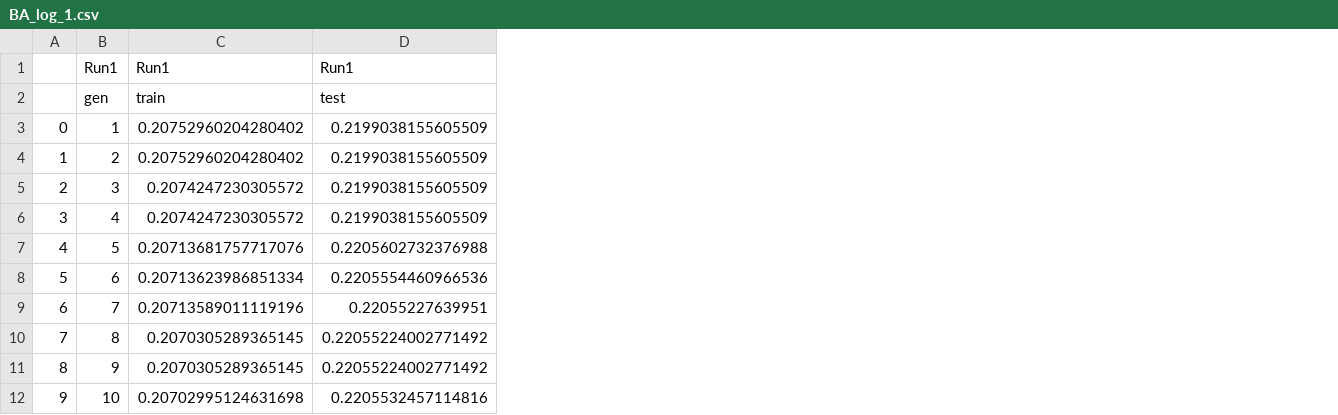
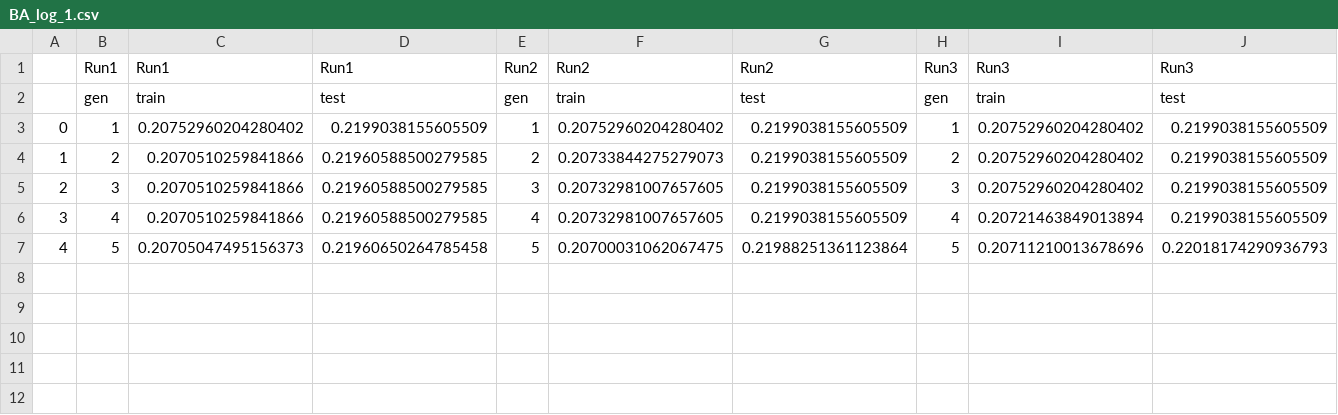
Before and after one commit to B-Moritz/ACIT4620_XAI_with_ANFIS, a CSV file: BA_log_1.csv, drawn as a sheet; removed rows and columns are numbered as before the commit, all else as after; the diff names each change by its address in the sheet, - before the commit and + after, or states it on an @@ line.

```diff
--- a/BA_log_1.csv
+++ b/BA_log_1.csv
+column D, rows 1-7: Run1 | test | 0.2199038155605509 | 0.21960588500279585 | 0.21960588500279585 | 0.21960588500279585 | 0.21960650264785458
+column E, rows 1-7: Run2 | gen | 1 | 2 | 3 | 4 | 5
+column F, rows 1-7: Run2 | train | 0.20752960204280402 | 0.20733844275279073 | 0.20732981007657605 | 0.20732981007657605 | 0.20700031062067475
+column H, rows 1-7: Run3 | gen | 1 | 2 | 3 | 4 | 5
+column I, rows 1-7: Run3 | train | 0.20752960204280402 | 0.20752960204280402 | 0.20752960204280402 | 0.20721463849013894 | 0.20711210013678696
+column J, rows 1-7: Run3 | test | 0.2199038155605509 | 0.2199038155605509 | 0.2199038155605509 | 0.2199038155605509 | 0.22018174290936793
-G1: Run1
+G1: Run2
-C4: 0.20752960204280402
+C4: 0.2070510259841866
-C5:C6: 0.2074247230305572
+C5:C6: 0.2070510259841866
-C7: 0.20713681757717076
+C7: 0.20705047495156373
-G7: 0.2205602732376988
+G7: 0.21988251361123864
-row 8: 5 | 6 | 0.20713623986851334 | 0.2205554460966536
-row 9: 6 | 7 | 0.20713589011119196 | 0.22055227639951
-row 10: 7 | 8 | 0.2070305289365145 | 0.22055224002771492
-row 11: 8 | 9 | 0.2070305289365145 | 0.22055224002771492
-row 12: 9 | 10 | 0.20702995124631698 | 0.2205532457114816
```
Also changed, not shown: 4 other files.
